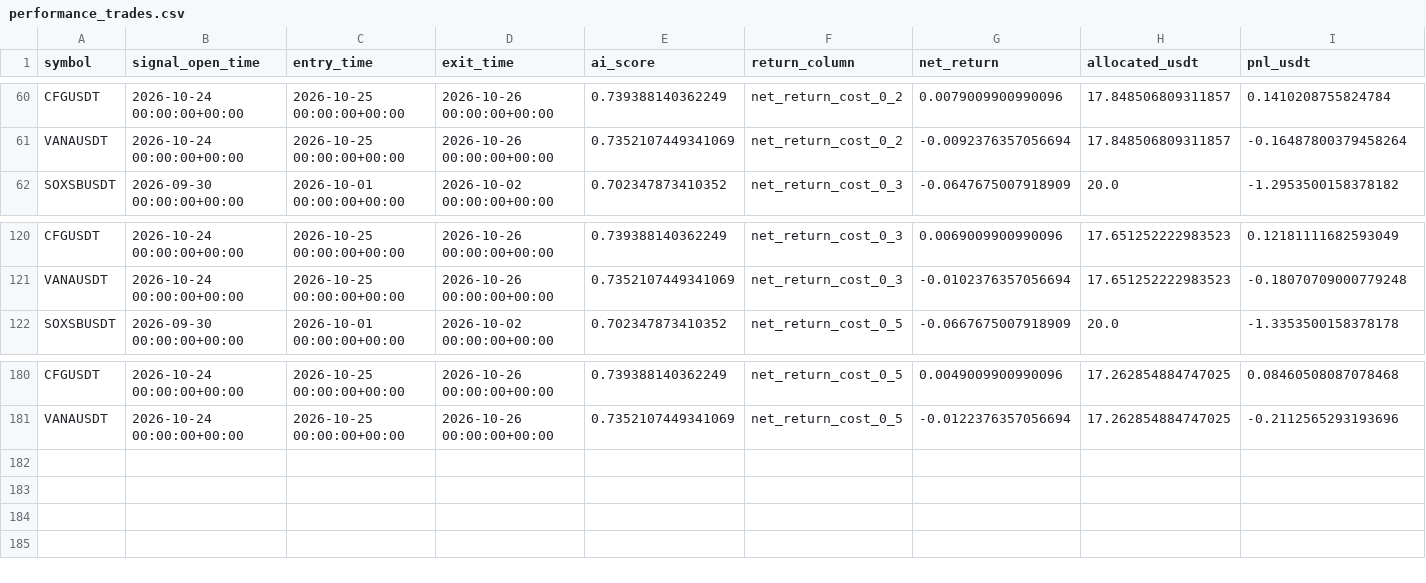
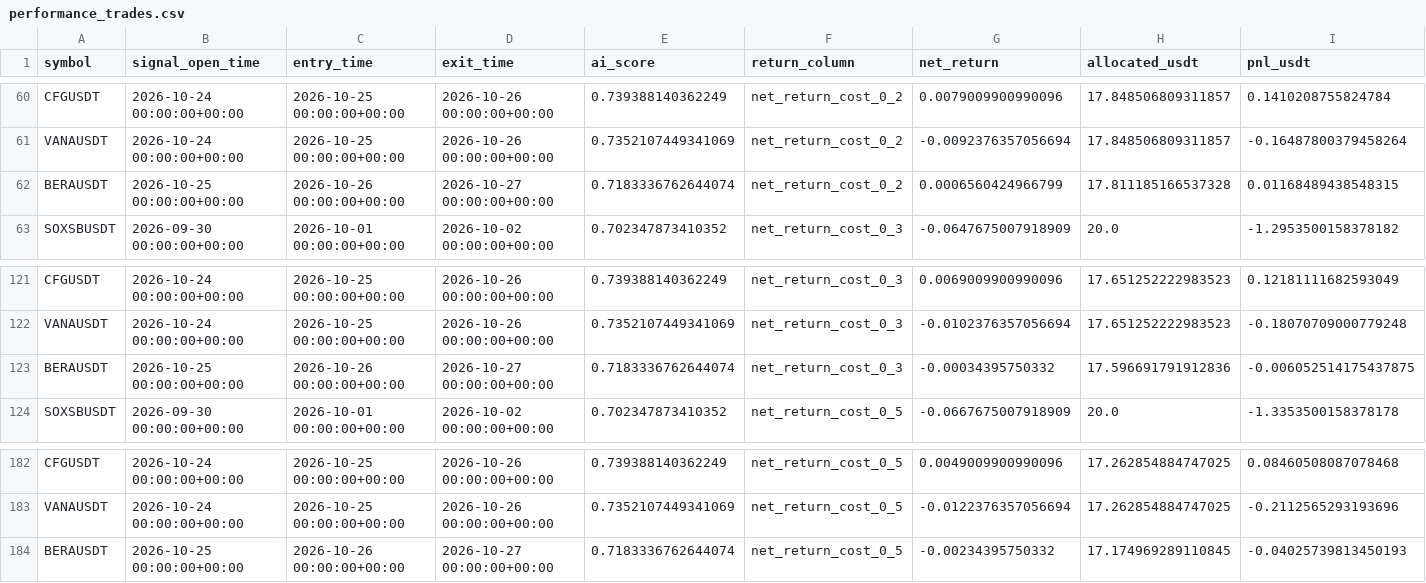
Before and after one commit to ISTATAM/CryptoAI-Online, a CSV file: paper_trading/performance_trades.csv, drawn as a sheet; only a part is shown, gaps mark what is left out.

```diff
--- a/paper_trading/performance_trades.csv
+++ b/paper_trading/performance_trades.csv
@@ -61,2 +61,3 @@ CFGUSDT,2026-10-24 00:00:00+00:00,2026-10-25 00:00:00+00:00,2026-10-26 00:00:00+
 VANAUSDT,2026-10-24 00:00:00+00:00,2026-10-25 00:00:00+00:00,2026-10-26 00:00:00+00:00,0.7352107449341069,net_return_cost_0_2,-0.0092376357056694,17.848506809311857,-0.16487800379458264
+BERAUSDT,2026-10-25 00:00:00+00:00,2026-10-26 00:00:00+00:00,2026-10-27 00:00:00+00:00,0.7183336762644074,net_return_cost_0_2,0.0006560424966799,17.811185166537328,0.01168489438548315
 SOXSBUSDT,2026-09-30 00:00:00+00:00,2026-10-01 00:00:00+00:00,2026-10-02 00:00:00+00:00,0.702347873410352,net_return_cost_0_3,-0.0647675007918909,20.0,-1.2953500158378182
@@ -121,2 +122,3 @@ CFGUSDT,2026-10-24 00:00:00+00:00,2026-10-25 00:00:00+00:00,2026-10-26 00:00:00+
 VANAUSDT,2026-10-24 00:00:00+00:00,2026-10-25 00:00:00+00:00,2026-10-26 00:00:00+00:00,0.7352107449341069,net_return_cost_0_3,-0.0102376357056694,17.651252222983523,-0.18070709000779248
+BERAUSDT,2026-10-25 00:00:00+00:00,2026-10-26 00:00:00+00:00,2026-10-27 00:00:00+00:00,0.7183336762644074,net_return_cost_0_3,-0.00034395750332,17.596691791912836,-0.006052514175437875
 SOXSBUSDT,2026-09-30 00:00:00+00:00,2026-10-01 00:00:00+00:00,2026-10-02 00:00:00+00:00,0.702347873410352,net_return_cost_0_5,-0.0667675007918909,20.0,-1.3353500158378178
@@ -181 +183,2 @@ CFGUSDT,2026-10-24 00:00:00+00:00,2026-10-25 00:00:00+00:00,2026-10-26 00:00:00+
 VANAUSDT,2026-10-24 00:00:00+00:00,2026-10-25 00:00:00+00:00,2026-10-26 00:00:00+00:00,0.7352107449341069,net_return_cost_0_5,-0.0122376357056694,17.262854884747025,-0.2112565293193696
+BERAUSDT,2026-10-25 00:00:00+00:00,2026-10-26 00:00:00+00:00,2026-10-27 00:00:00+00:00,0.7183336762644074,net_return_cost_0_5,-0.00234395750332,17.174969289110845,-0.04025739813450193
```
Also changed, not shown: paper_trading/latest_scan.csv, paper_trading/signals.csv, 3 other files.
